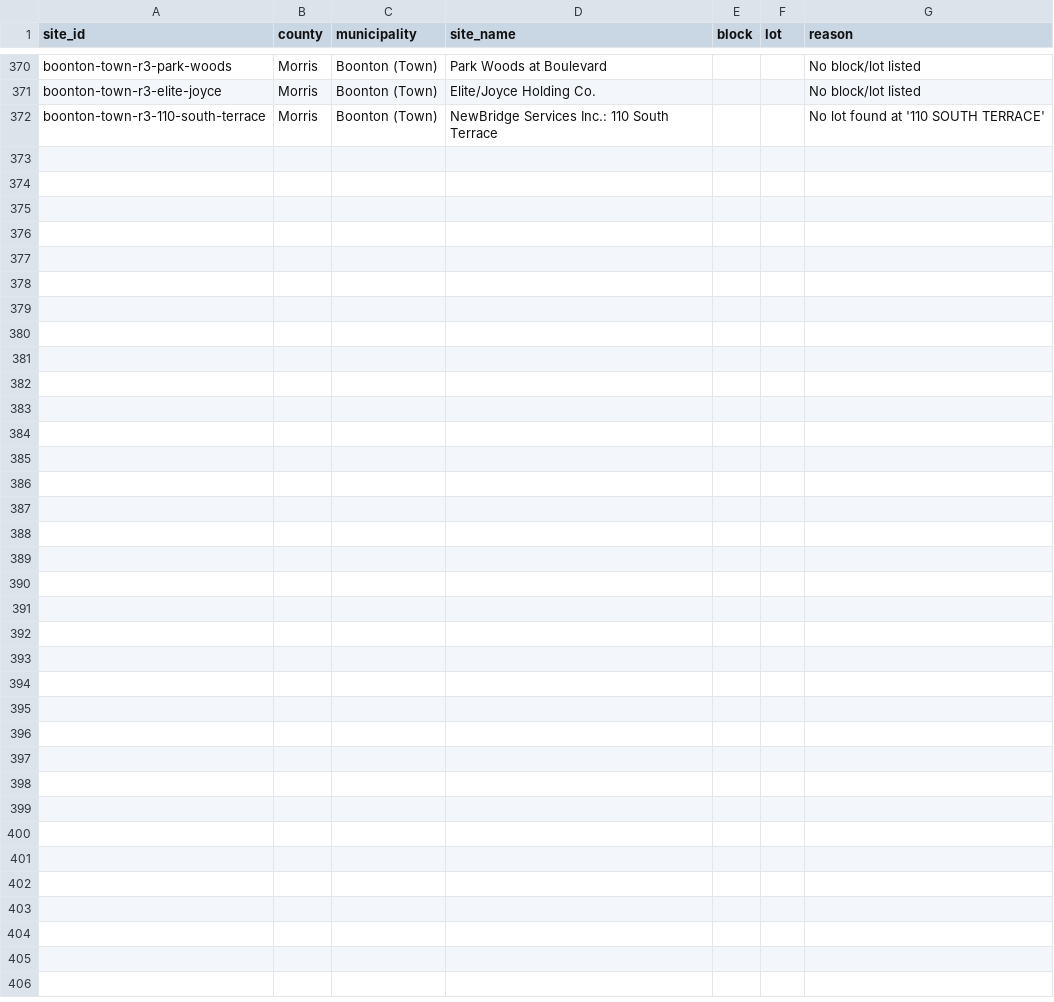
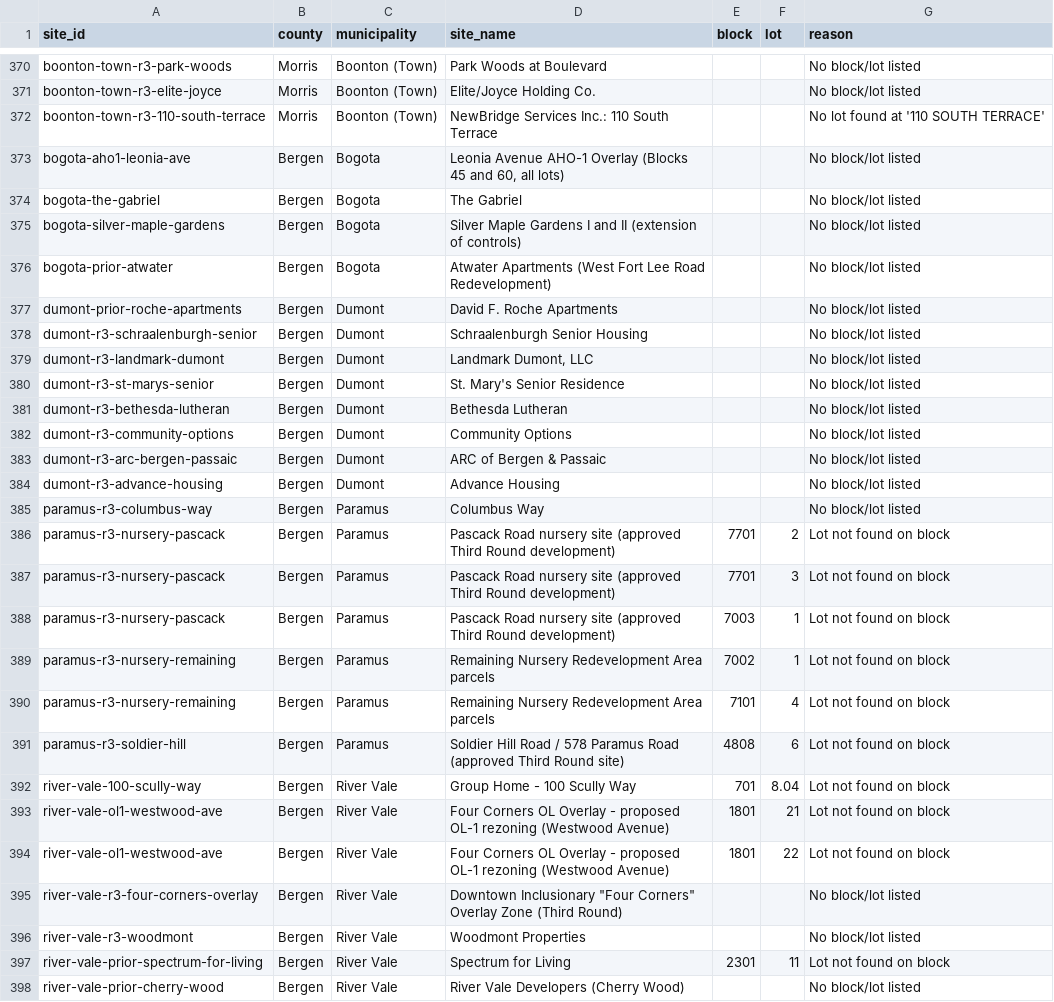
Before and after one commit to nickrogers280-coder/nj-round4-map, a CSV file: docs/data/unmatched.csv, drawn as a sheet; only a part is shown, gaps mark what is left out; the diff names each change by its address in the sheet, - before the commit and + after, or states it on an @@ line.

```diff
--- a/docs/data/unmatched.csv
+++ b/docs/data/unmatched.csv
+row 373: bogota-aho1-leonia-ave | Bergen | Bogota | Leonia Avenue AHO-1 Overlay (Blocks 45 and 60, all lots) |  |  | No block/lot listed
+row 374: bogota-the-gabriel | Bergen | Bogota | The Gabriel |  |  | No block/lot listed
+row 375: bogota-silver-maple-gardens | Bergen | Bogota | Silver Maple Gardens I and II (extension of controls) |  |  | No block/lot listed
+row 376: bogota-prior-atwater | Bergen | Bogota | Atwater Apartments (West Fort Lee Road Redevelopment) |  |  | No block/lot listed
+row 377: dumont-prior-roche-apartments | Bergen | Dumont | David F. Roche Apartments |  |  | No block/lot listed
+row 378: dumont-r3-schraalenburgh-senior | Bergen | Dumont | Schraalenburgh Senior Housing |  |  | No block/lot listed
+row 379: dumont-r3-landmark-dumont | Bergen | Dumont | Landmark Dumont, LLC |  |  | No block/lot listed
+row 380: dumont-r3-st-marys-senior | Bergen | Dumont | St. Mary's Senior Residence |  |  | No block/lot listed
+row 381: dumont-r3-bethesda-lutheran | Bergen | Dumont | Bethesda Lutheran |  |  | No block/lot listed
+row 382: dumont-r3-community-options | Bergen | Dumont | Community Options |  |  | No block/lot listed
+row 383: dumont-r3-arc-bergen-passaic | Bergen | Dumont | ARC of Bergen & Passaic |  |  | No block/lot listed
+row 384: dumont-r3-advance-housing | Bergen | Dumont | Advance Housing |  |  | No block/lot listed
+row 385: paramus-r3-columbus-way | Bergen | Paramus | Columbus Way |  |  | No block/lot listed
+row 386: paramus-r3-nursery-pascack | Bergen | Paramus | Pascack Road nursery site (approved Third Round development) | 7701 | 2 | Lot not found on block
+row 387: paramus-r3-nursery-pascack | Bergen | Paramus | Pascack Road nursery site (approved Third Round development) | 7701 | 3 | Lot not found on block
+row 388: paramus-r3-nursery-pascack | Bergen | Paramus | Pascack Road nursery site (approved Third Round development) | 7003 | 1 | Lot not found on block
+row 389: paramus-r3-nursery-remaining | Bergen | Paramus | Remaining Nursery Redevelopment Area parcels | 7002 | 1 | Lot not found on block
+row 390: paramus-r3-nursery-remaining | Bergen | Paramus | Remaining Nursery Redevelopment Area parcels | 7101 | 4 | Lot not found on block
+row 391: paramus-r3-soldier-hill | Bergen | Paramus | Soldier Hill Road / 578 Paramus Road (approved Third Round site) | 4808 | 6 | Lot not found on block
+row 392: river-vale-100-scully-way | Bergen | River Vale | Group Home - 100 Scully Way | 701 | 8.04 | Lot not found on block
+row 393: river-vale-ol1-westwood-ave | Bergen | River Vale | Four Corners OL Overlay - proposed OL-1 rezoning (Westwood Avenue) | 1801 | 21 | Lot not found on block
+row 394: river-vale-ol1-westwood-ave | Bergen | River Vale | Four Corners OL Overlay - proposed OL-1 rezoning (Westwood Avenue) | 1801 | 22 | Lot not found on block
+row 395: river-vale-r3-four-corners-overlay | Bergen | River Vale | Downtown Inclusionary "Four Corners" Overlay Zone (Third Round) |  |  | No block/lot listed
+row 396: river-vale-r3-woodmont | Bergen | River Vale | Woodmont Properties |  |  | No block/lot listed
+row 397: river-vale-prior-spectrum-for-living | Bergen | River Vale | Spectrum for Living | 2301 | 11 | Lot not found on block
+row 398: river-vale-prior-cherry-wood | Bergen | River Vale | River Vale Developers (Cherry Wood) |  |  | No block/lot listed
```
Also changed, not shown: 2 other files.
